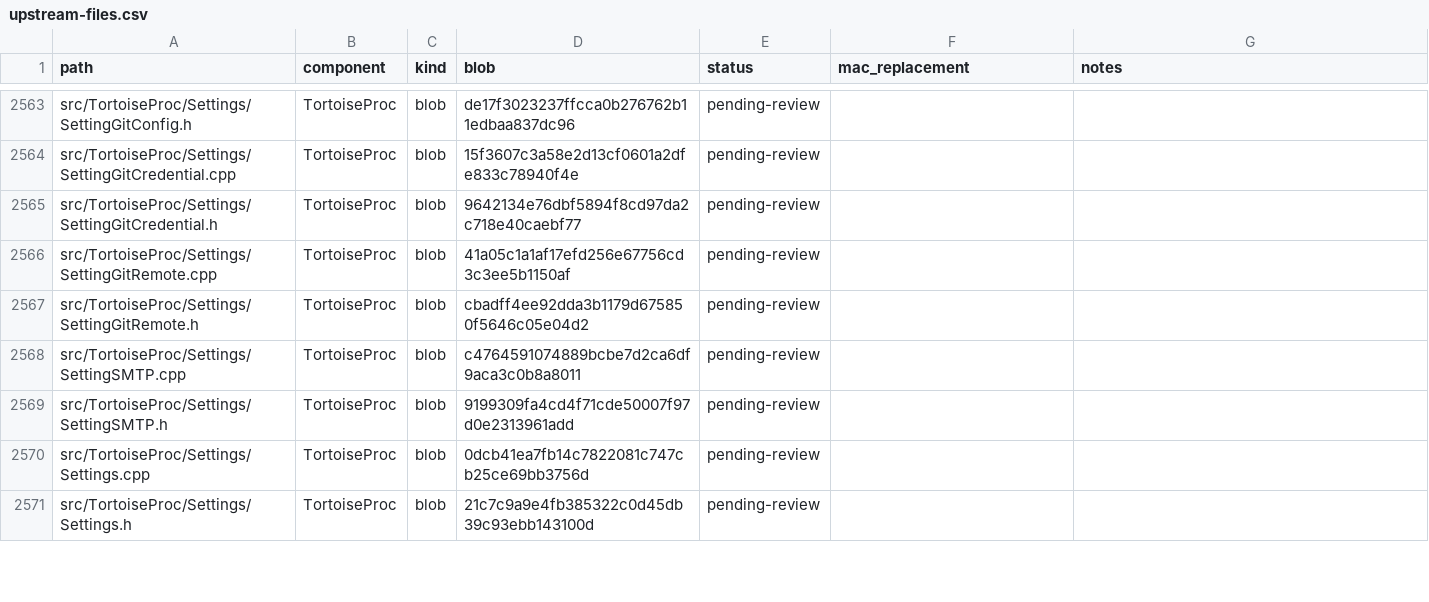
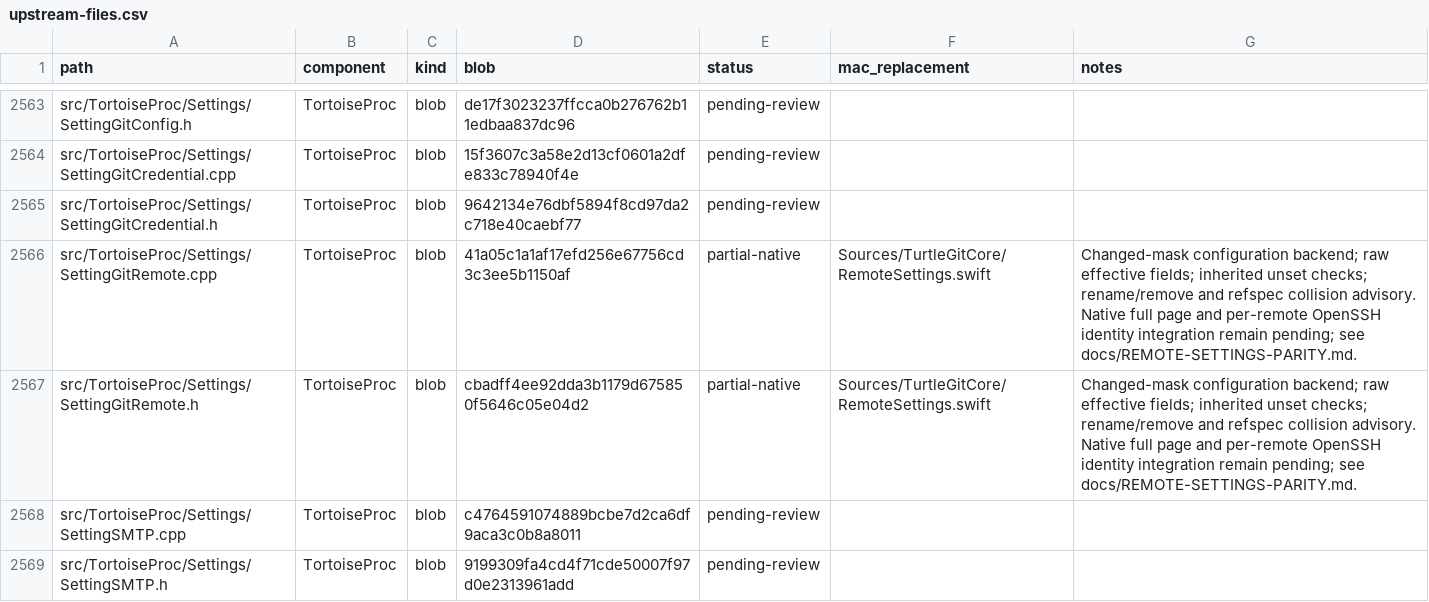
Before and after one commit to jfk-solutions/turtle-git-mac, a CSV file: docs/upstream-files.csv, drawn as a sheet; only a part is shown, gaps mark what is left out; the shorter side is filled out with more unchanged rows.

Commit message:
Add source-aligned remote settings configuration backend

```diff
--- a/docs/upstream-files.csv
+++ b/docs/upstream-files.csv
@@ -2565,4 +2565,4 @@ src/TortoiseProc/Settings/SettingGitCredential.cpp,TortoiseProc,blob,15f3607c3a5
 src/TortoiseProc/Settings/SettingGitCredential.h,TortoiseProc,blob,9642134e76dbf5894f8cd97da2c718e40caebf77,pending-review,,
-src/TortoiseProc/Settings/SettingGitRemote.cpp,TortoiseProc,blob,41a05c1a1af17efd256e67756cd3c3ee5b1150af,pending-review,,
-src/TortoiseProc/Settings/SettingGitRemote.h,TortoiseProc,blob,cbadff4ee92dda3b1179d675850f5646c05e04d2,pending-review,,
+src/TortoiseProc/Settings/SettingGitRemote.cpp,TortoiseProc,blob,41a05c1a1af17efd256e67756cd3c3ee5b1150af,partial-native,Sources/TurtleGitCore/RemoteSettings.swift,Changed-mask configuration backend; raw effective fields; inherited unset checks; rename/remove and refspec collision advisory. Native full page and per-remote OpenSSH identity integration remain pending; see docs/REMOTE-SETTINGS-PARITY.md.
+src/TortoiseProc/Settings/SettingGitRemote.h,TortoiseProc,blob,cbadff4ee92dda3b1179d675850f5646c05e04d2,partial-native,Sources/TurtleGitCore/RemoteSettings.swift,Changed-mask configuration backend; raw effective fields; inherited unset checks; rename/remove and refspec collision advisory. Native full page and per-remote OpenSSH identity integration remain pending; see docs/REMOTE-SETTINGS-PARITY.md.
 src/TortoiseProc/Settings/SettingSMTP.cpp,TortoiseProc,blob,c4764591074889bcbe7d2ca6df9aca3c0b8a8011,pending-review,,
```
Also changed, not shown: 6 other files.
